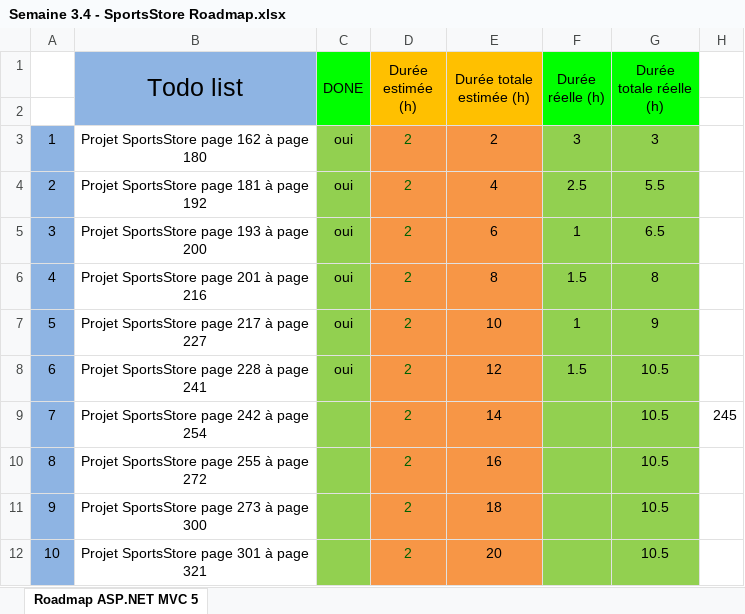
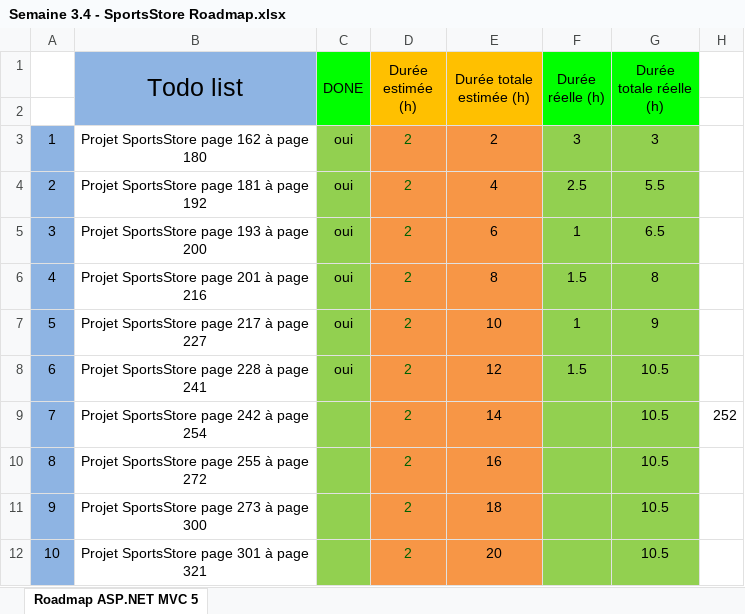
Before and after one commit to TheYoungSensei/3BIN, an Excel workbook: I314B_ASP.NET/Semaine 3.4 - SportsStore Roadmap.xlsx, sheet Roadmap ASP.NET MVC 5, drawn as a sheet; values as stored, in another font and other column widths than the file's, no borders; charts and pictures not drawn; the diff names each change by its address in the sheet, - before the commit and + after, or states it on an @@ line.

```diff
--- a/I314B_ASP.NET/Semaine 3.4 - SportsStore Roadmap.xlsx (sheet Roadmap ASP.NET MVC 5)
+++ b/I314B_ASP.NET/Semaine 3.4 - SportsStore Roadmap.xlsx (sheet Roadmap ASP.NET MVC 5)
-H9: 245
+H9: 252
```
Also changed, not shown: 21 other files.
